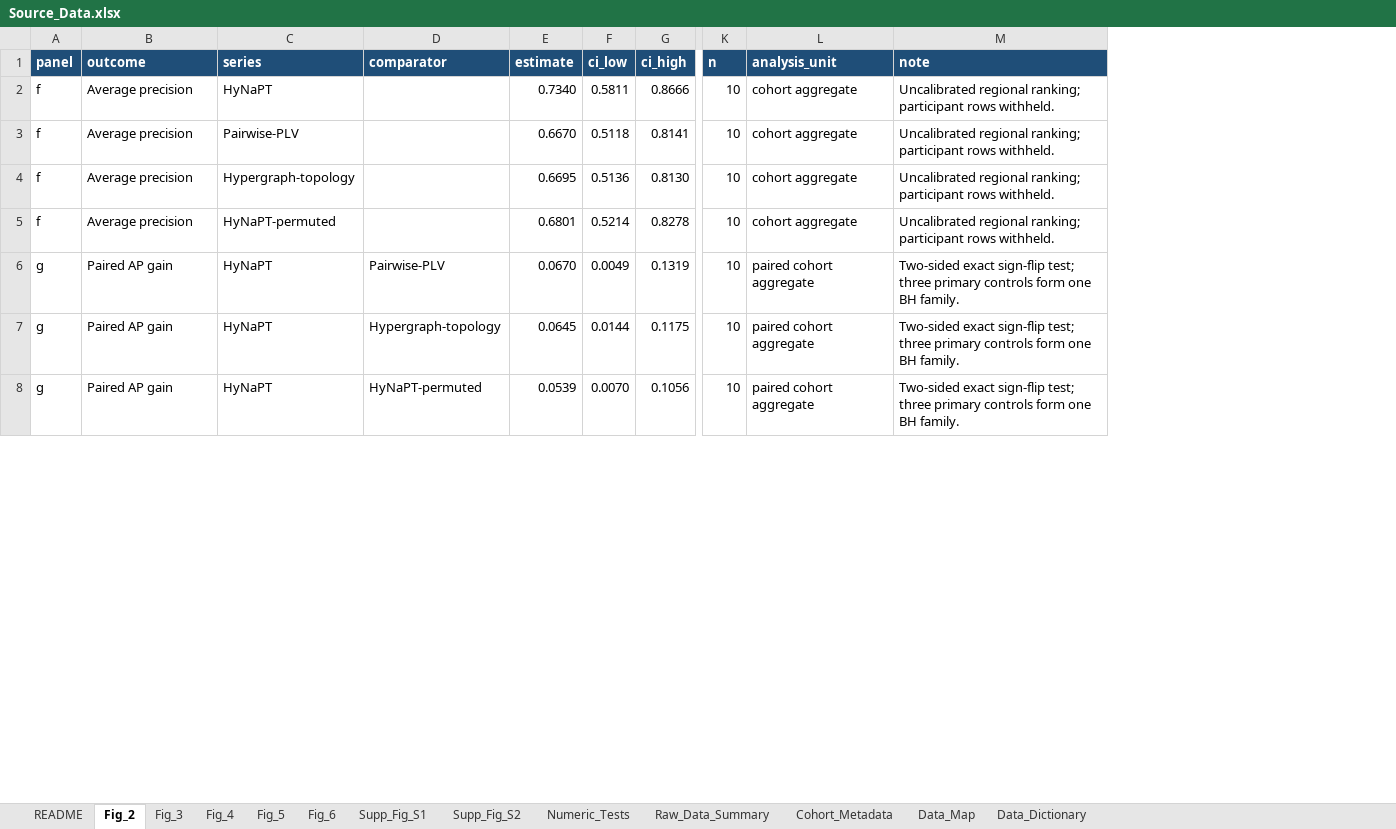
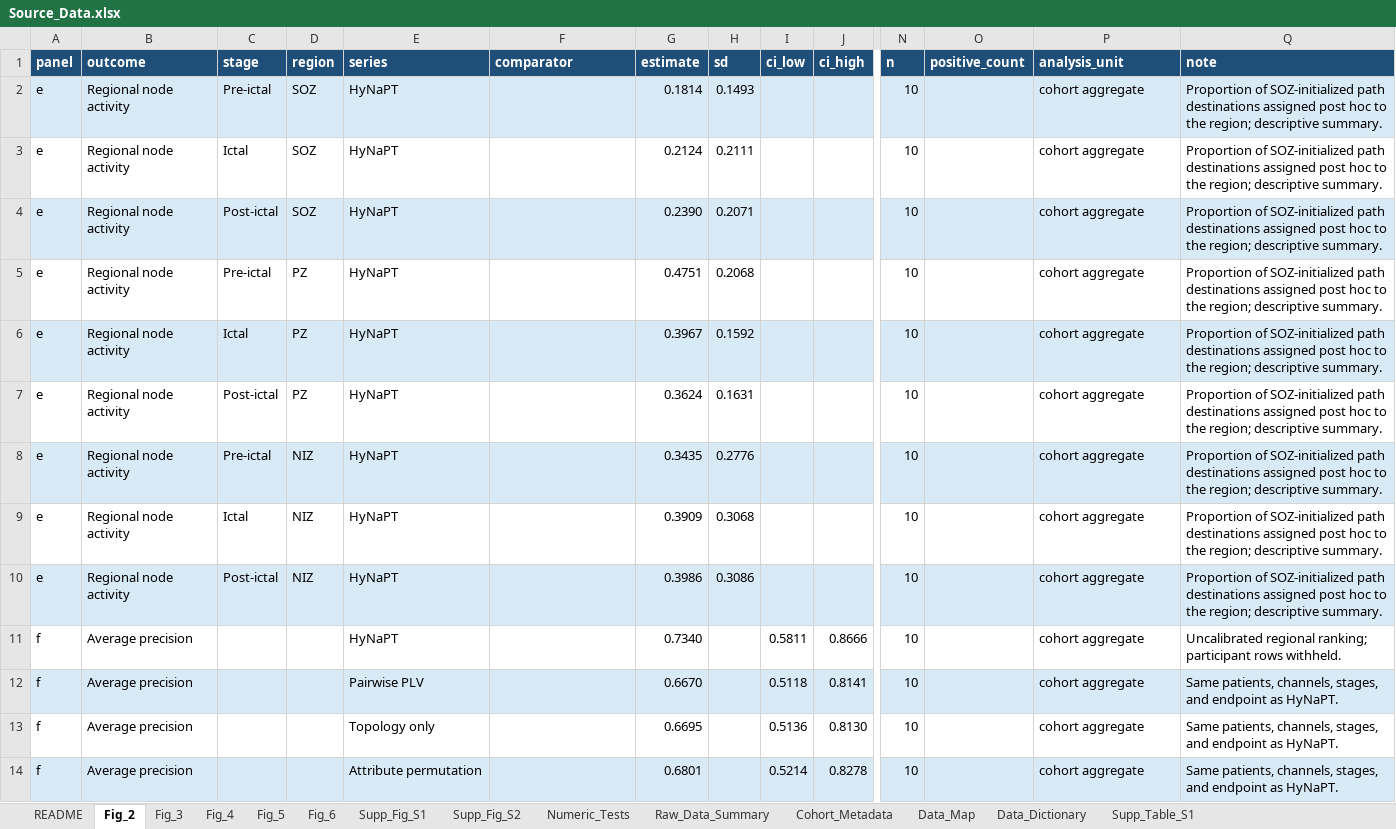
Before and after one commit to crazybingoo/HyNaPT, an Excel workbook: Source_Data.xlsx, sheet Fig_2, drawn as a sheet; only a part is shown, gaps mark what is left out; values as stored, in another font and other column widths than the file's, no borders; table styles not drawn; removed rows and columns are numbered as before the commit, all else as after; rows hold the shown columns only; the diff covers the shown part only; the diff names each change by its address in the sheet, - before the commit and + after, or states it on an @@ line.

```diff
--- a/Source_Data.xlsx (sheet Fig_2)
+++ b/Source_Data.xlsx (sheet Fig_2)
+sheet tab: Supp_Table_S1
+column C (stage), empty
+column D (region), empty
+column H (sd), empty
+column O (positive_count), empty
+row 2: e | Regional node activity | Pre-ictal | SOZ | HyNaPT |  | 0.1814 | 0.1493 |  |  | 10 |  | cohort aggregate | Proportion of SOZ-initialized path destinations assigned post hoc to the region; descriptive summary.
+row 3: e | Regional node activity | Ictal | SOZ | HyNaPT |  | 0.2124 | 0.2111 |  |  | 10 |  | cohort aggregate | Proportion of SOZ-initialized path destinations assigned post hoc to the region; descriptive summary.
+row 4: e | Regional node activity | Post-ictal | SOZ | HyNaPT |  | 0.2390 | 0.2071 |  |  | 10 |  | cohort aggregate | Proportion of SOZ-initialized path destinations assigned post hoc to the region; descriptive summary.
+row 5: e | Regional node activity | Pre-ictal | PZ | HyNaPT |  | 0.4751 | 0.2068 |  |  | 10 |  | cohort aggregate | Proportion of SOZ-initialized path destinations assigned post hoc to the region; descriptive summary.
+row 6: e | Regional node activity | Ictal | PZ | HyNaPT |  | 0.3967 | 0.1592 |  |  | 10 |  | cohort aggregate | Proportion of SOZ-initialized path destinations assigned post hoc to the region; descriptive summary.
+row 7: e | Regional node activity | Post-ictal | PZ | HyNaPT |  | 0.3624 | 0.1631 |  |  | 10 |  | cohort aggregate | Proportion of SOZ-initialized path destinations assigned post hoc to the region; descriptive summary.
+row 8: e | Regional node activity | Pre-ictal | NIZ | HyNaPT |  | 0.3435 | 0.2776 |  |  | 10 |  | cohort aggregate | Proportion of SOZ-initialized path destinations assigned post hoc to the region; descriptive summary.
+row 9: e | Regional node activity | Ictal | NIZ | HyNaPT |  | 0.3909 | 0.3068 |  |  | 10 |  | cohort aggregate | Proportion of SOZ-initialized path destinations assigned post hoc to the region; descriptive summary.
+row 10: e | Regional node activity | Post-ictal | NIZ | HyNaPT |  | 0.3986 | 0.3086 |  |  | 10 |  | cohort aggregate | Proportion of SOZ-initialized path destinations assigned post hoc to the region; descriptive summary.
-A12:B12 fill: none
+A12:B12 fill: #D9EAF7
-E12 (series): Pairwise-PLV
+E12 (series): Pairwise PLV
-E12:G12 fill: none
+E12:G12 fill: #D9EAF7
-I12:N12 fill: none
+I12:N12 fill: #D9EAF7
-P12:Q12 fill: none
+P12:Q12 fill: #D9EAF7
-Q12:Q14 (note): Uncalibrated regional ranking; participant rows withheld.
+Q12:Q14 (note): Same patients, channels, stages, and endpoint as HyNaPT.
-E13 (series): Hypergraph-topology
+E13 (series): Topology only
-A14:B14 fill: none
+A14:B14 fill: #D9EAF7
-E14 (series): HyNaPT-permuted
+E14 (series): Attribute permutation
-E14:G14 fill: none
+E14:G14 fill: #D9EAF7
-I14:N14 fill: none
+I14:N14 fill: #D9EAF7
-P14:Q14 fill: none
+P14:Q14 fill: #D9EAF7
-row 6: g | Paired AP gain | HyNaPT | Pairwise-PLV | 0.0670 | 0.0049 | 0.1319 | 10 | paired cohort aggregate | Two-sided exact sign-flip test; three primary controls form one BH family.
-row 7: g | Paired AP gain | HyNaPT | Hypergraph-topology | 0.0645 | 0.0144 | 0.1175 | 10 | paired cohort aggregate | Two-sided exact sign-flip test; three primary controls form one BH family.
-row 8: g | Paired AP gain | HyNaPT | HyNaPT-permuted | 0.0539 | 0.0070 | 0.1056 | 10 | paired cohort aggregate | Two-sided exact sign-flip test; three primary controls form one BH family.
```
Also changed, not shown: 1 added row, 9 edited cells and cell formats elsewhere in this sheet, sheet Data_Dictionary, sheet Data_Map, sheet README, 18 other files.
